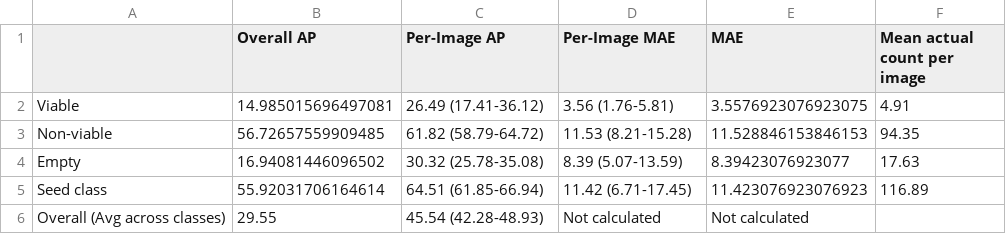
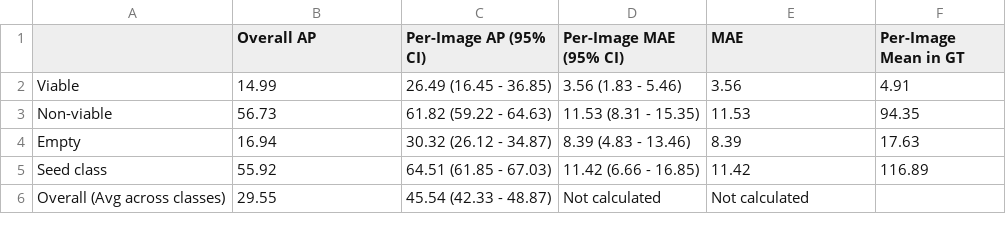
Before and after one commit to JATamura/TZSegmenting, a CSV file: model_results_and_final_weights/final_tz_segmentor/final_evaluation_metrics_readable_summary.csv, drawn as a sheet.

```diff
--- a/model_results_and_final_weights/final_tz_segmentor/final_evaluation_metrics_readable_summary.csv
+++ b/model_results_and_final_weights/final_tz_segmentor/final_evaluation_metrics_readable_summary.csv
@@ -1,6 +1,6 @@
-,Overall AP,Per-Image AP,Per-Image MAE,MAE,Mean actual count per image
-Viable,14.985015696497081,26.49 (17.41-36.12),3.56 (1.76-5.81),3.5576923076923075,4.91
-Non-viable,56.72657559909485,61.82 (58.79-64.72),11.53 (8.21-15.28),11.528846153846153,94.35
-Empty,16.94081446096502,30.32 (25.78-35.08),8.39 (5.07-13.59),8.39423076923077,17.63
-Seed class,55.92031706164614,64.51 (61.85-66.94),11.42 (6.71-17.45),11.423076923076923,116.89
-Overall (Avg across classes),29.55,45.54 (42.28-48.93),Not calculated,Not calculated,
+,Overall AP,Per-Image AP (95% CI),Per-Image MAE (95% CI),MAE,Per-Image Mean in GT
+Viable,14.99,26.49 (16.45 - 36.85),3.56 (1.83 - 5.46),3.56,4.91
+Non-viable,56.73,61.82 (59.22 - 64.63),11.53 (8.31 - 15.35),11.53,94.35
+Empty,16.94,30.32 (26.12 - 34.87),8.39 (4.83 - 13.46),8.39,17.63
+Seed class,55.92,64.51 (61.85 - 67.03),11.42 (6.66 - 16.85),11.42,116.89
+Overall (Avg across classes),29.55,45.54 (42.33 - 48.87),Not calculated,Not calculated,
```
Also changed, not shown: model_results_and_final_weights/final_tz_segmentor/test_results_on_individual_images.csv, 6 other files.
